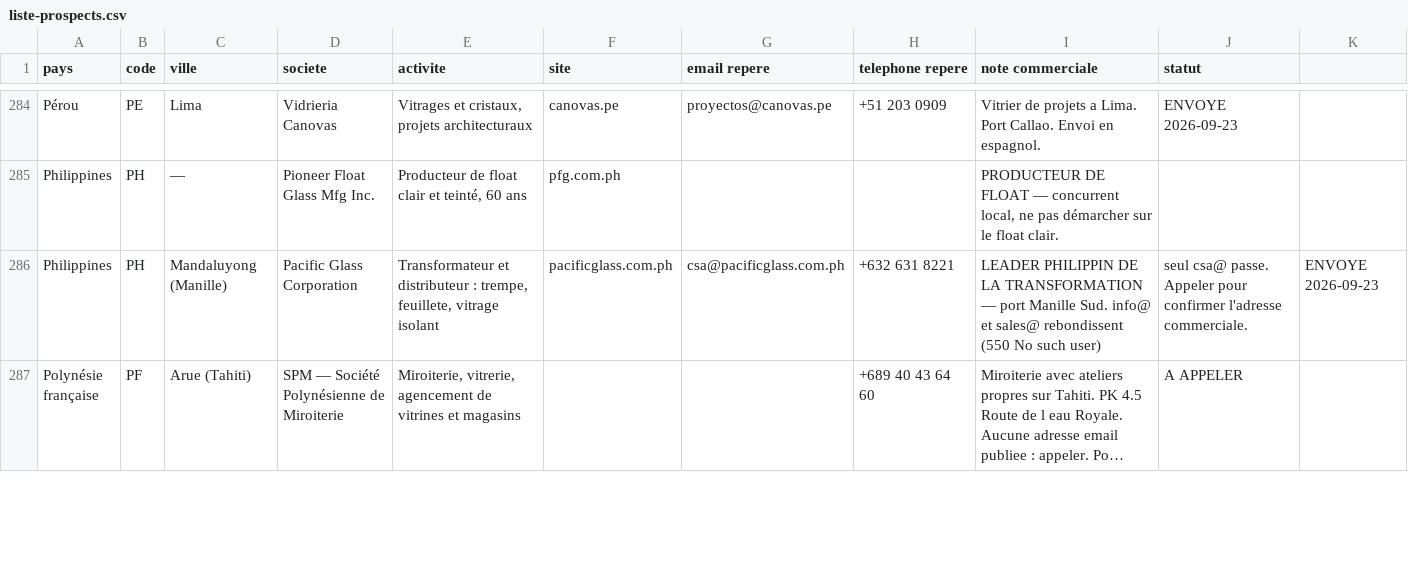
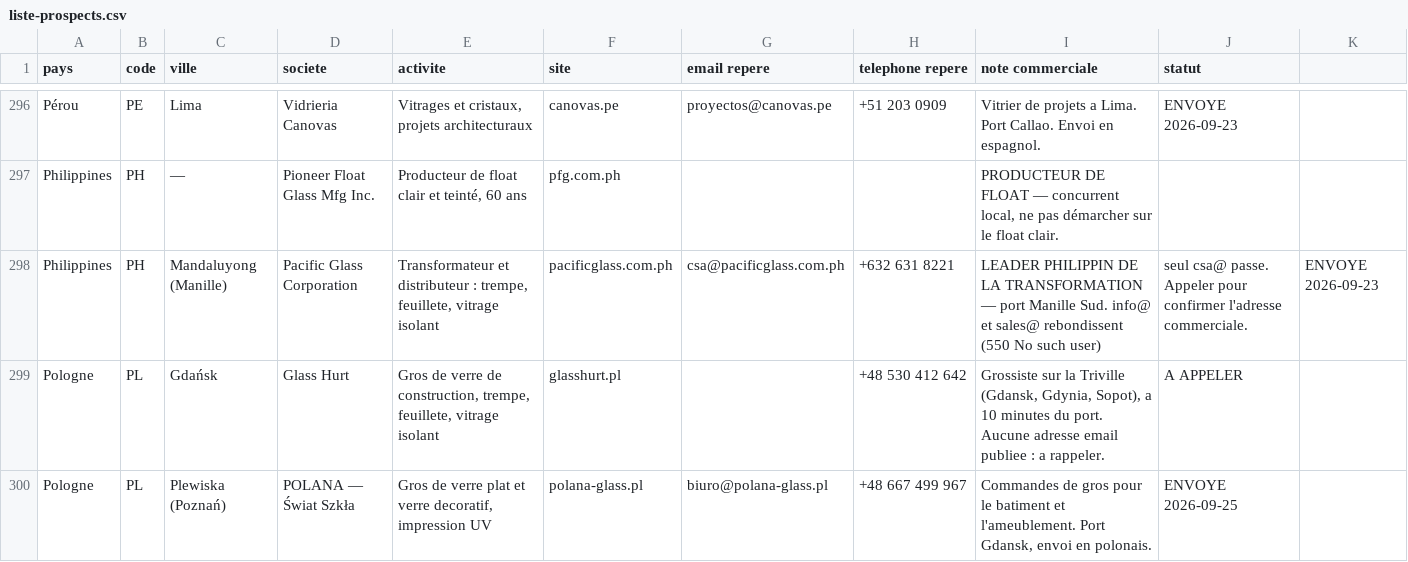
Before and after one commit to dgjmfrbv4k-lab/NOXEM-GROUP, a CSV file: campagne-conteneur-20-open-top/prospection/liste-prospects.csv, drawn as a sheet; only a part is shown, gaps mark what is left out; the shorter side is filled out with more unchanged rows; long unchanged cells end in …; the diff covers the shown part only; the diff names each change by its address in the sheet, - before the commit and + after, or states it on an @@ line.

```diff
--- a/campagne-conteneur-20-open-top/prospection/liste-prospects.csv
+++ b/campagne-conteneur-20-open-top/prospection/liste-prospects.csv
+row 299: Pologne | PL | Gdańsk | Glass Hurt | Gros de verre de construction, trempe, feuillete, vitrage isolant | glasshurt.pl |  | +48 530 412 642 | Grossiste sur la Triville (Gdansk, Gdynia, Sopot), a 10 minutes du port. Aucune adresse email publiee : a rappeler. | A APPELER
+row 300: Pologne | PL | Plewiska (Poznań) | POLANA — Świat Szkła | Gros de verre plat et verre decoratif, impression UV | polana-glass.pl | biuro@polana-glass.pl | +48 667 499 967 | Commandes de gros pour le batiment et l'ameublement. Port Gdansk, envoi en polonais. | ENVOYE 2026-09-25
```
Also changed, not shown: 14 added rows elsewhere in this file, 1 other file.
